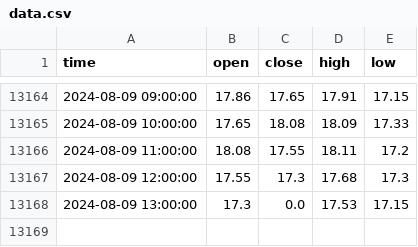
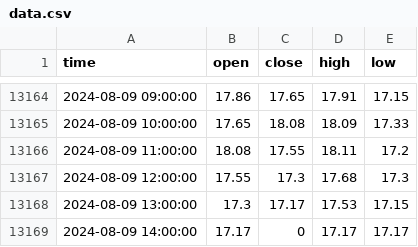
Before and after one commit to gioinocente/SteamMarketCandlestick, a CSV file: data.csv, drawn as a sheet; only a part is shown, gaps mark what is left out.

```diff
--- a/data.csv
+++ b/data.csv
@@ -13167,2 +13167,3 @@ time,open,close,high,low
 2024-08-09 12:00:00,17.55,17.3,17.68,17.3
-2024-08-09 13:00:00,17.3,0.0,17.53,17.15
+2024-08-09 13:00:00,17.3,17.17,17.53,17.15
+2024-08-09 14:00:00,17.17,0,17.17,17.17
```
Also changed, not shown: 1 other file.
